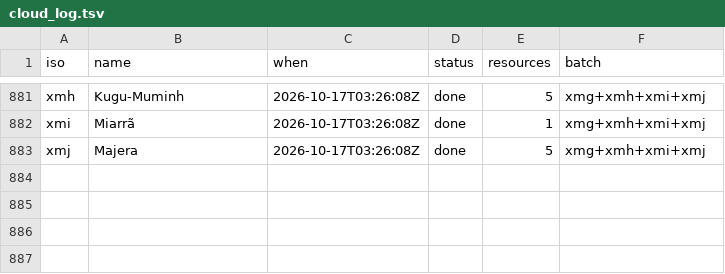
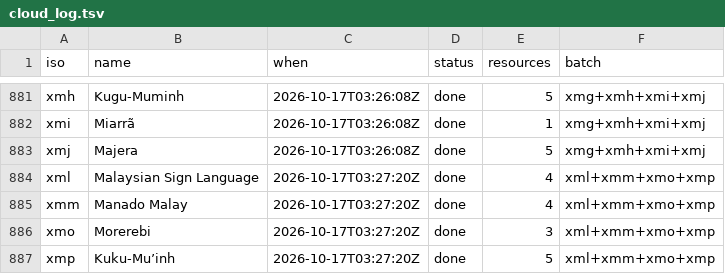
Before and after one commit to kornai/k12, a TSV file: plan/cloud_log.tsv, drawn as a sheet; only a part is shown, gaps mark what is left out.

```diff
--- a/plan/cloud_log.tsv
+++ b/plan/cloud_log.tsv
@@ -883 +883,5 @@ xmi	Miarrã	2026-10-17T03:26:08Z	done	1	xmg+xmh+xmi+xmj
 xmj	Majera	2026-10-17T03:26:08Z	done	5	xmg+xmh+xmi+xmj
+xml	Malaysian Sign Language	2026-10-17T03:27:20Z	done	4	xml+xmm+xmo+xmp
+xmm	Manado Malay	2026-10-17T03:27:20Z	done	4	xml+xmm+xmo+xmp
+xmo	Morerebi	2026-10-17T03:27:20Z	done	3	xml+xmm+xmo+xmp
+xmp	Kuku-Mu’inh	2026-10-17T03:27:20Z	done	5	xml+xmm+xmo+xmp
```
Also changed, not shown: 16 other files.
